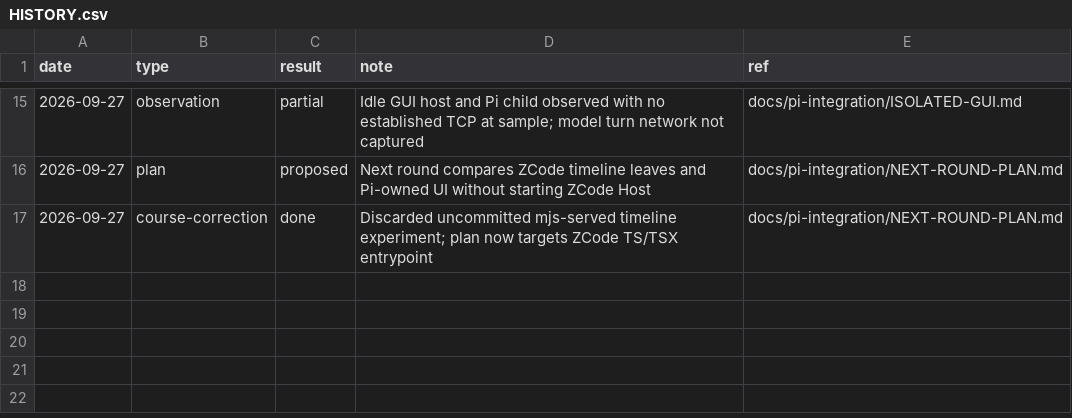
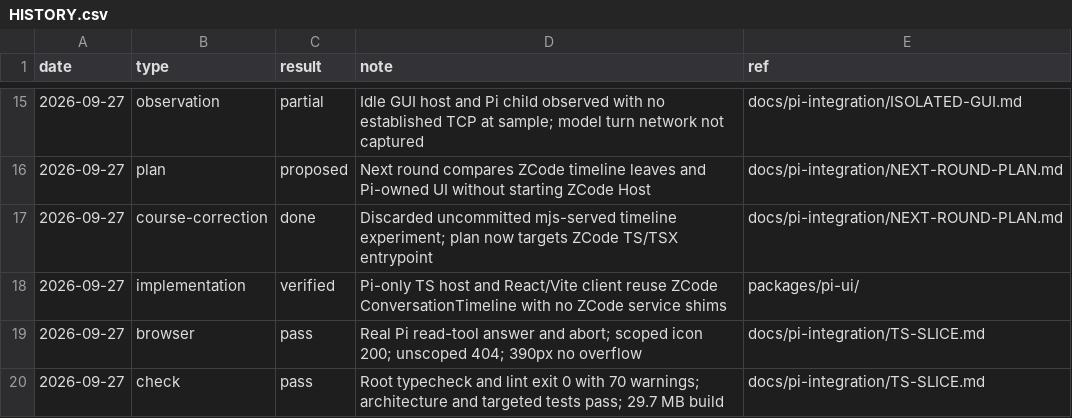
Before and after one commit to Wha1eChai/ZCode, a CSV file: docs/pi-integration/HISTORY.csv, drawn as a sheet; only a part is shown, gaps mark what is left out.

Commit message:
Add isolated Pi TypeScript conversation UI slice

```diff
--- a/docs/pi-integration/HISTORY.csv
+++ b/docs/pi-integration/HISTORY.csv
@@ -17 +17,4 @@ date,type,result,note,ref
 2026-09-27,course-correction,done,Discarded uncommitted mjs-served timeline experiment; plan now targets ZCode TS/TSX entrypoint,docs/pi-integration/NEXT-ROUND-PLAN.md
+2026-09-27,implementation,verified,Pi-only TS host and React/Vite client reuse ZCode ConversationTimeline with no ZCode service shims,packages/pi-ui/
+2026-09-27,browser,pass,Real Pi read-tool answer and abort; scoped icon 200; unscoped 404; 390px no overflow,docs/pi-integration/TS-SLICE.md
+2026-09-27,check,pass,Root typecheck and lint exit 0 with 70 warnings; architecture and targeted tests pass; 29.7 MB build,docs/pi-integration/TS-SLICE.md
```
Also changed, not shown: docs/pi-integration/PROGRESS.csv, 25 other files.
